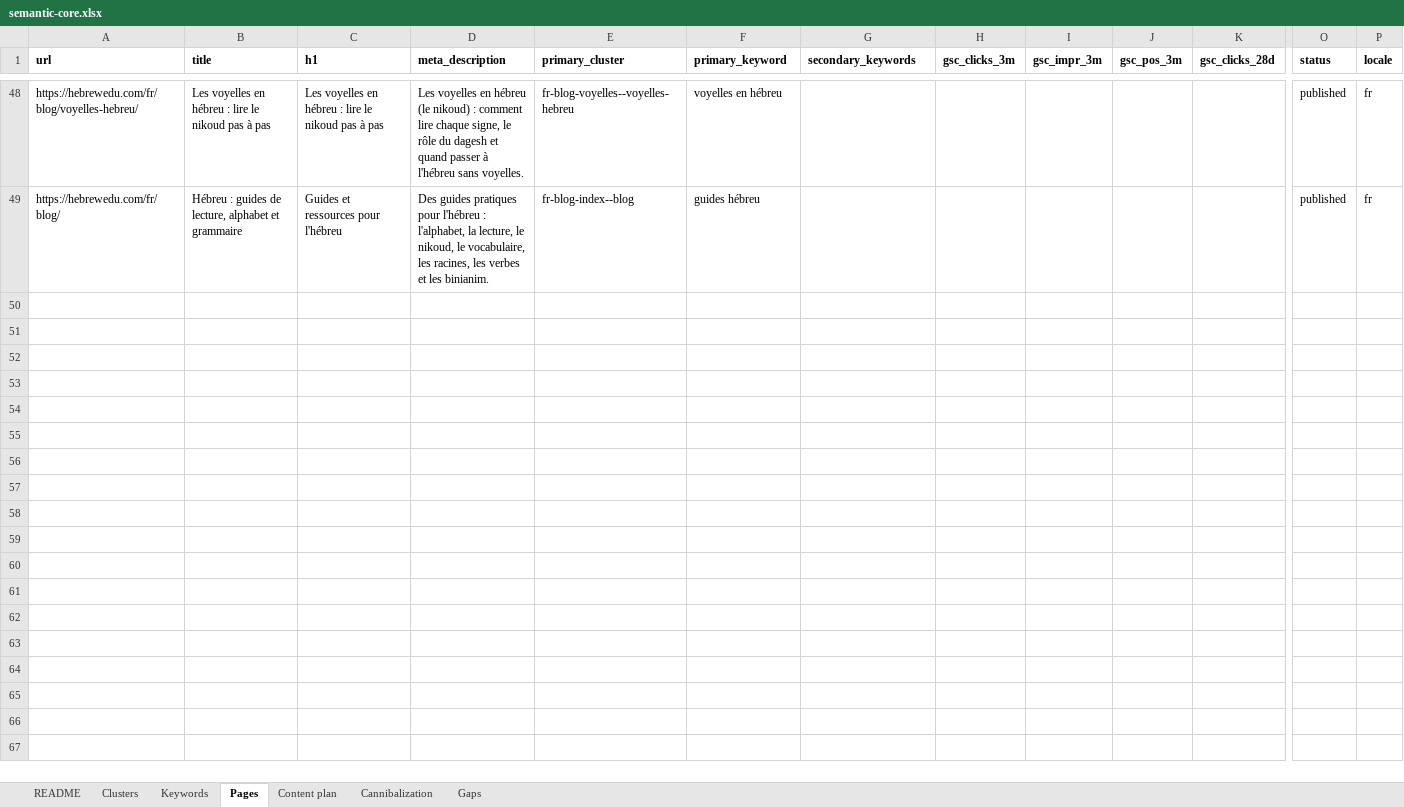
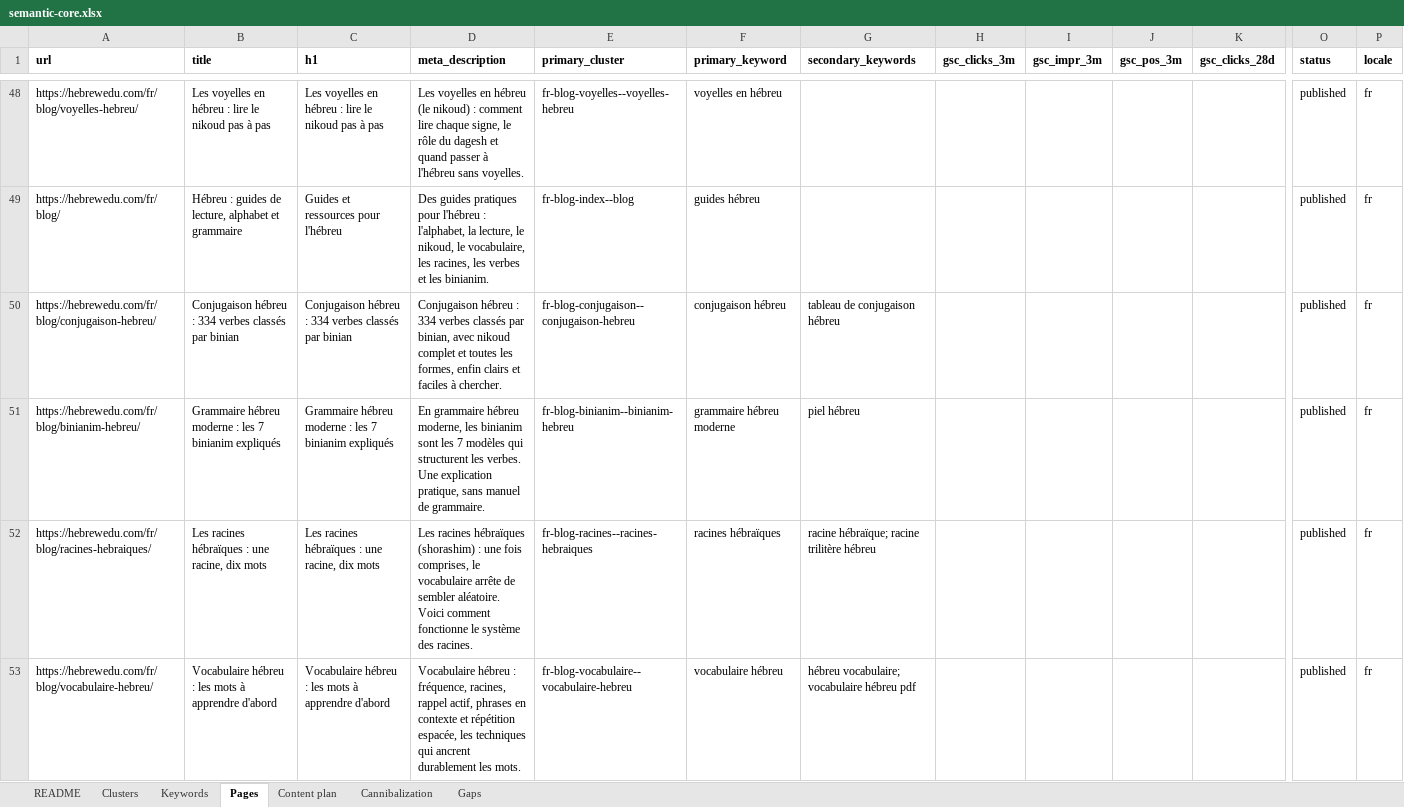
Before and after one commit to vicso-name/hebrewedu-site, an Excel workbook: docs/seo/semantic-core.xlsx, sheet Pages, drawn as a sheet; only a part is shown, gaps mark what is left out; values as stored, in another font and other column widths than the file's, no borders; rows hold the shown columns only; the diff names each change by its address in the sheet, - before the commit and + after, or states it on an @@ line.

```diff
--- a/docs/seo/semantic-core.xlsx (sheet Pages)
+++ b/docs/seo/semantic-core.xlsx (sheet Pages)
+row 50: https://hebrewedu.com/fr/blog/conjugaison-hebreu/ | Conjugaison hébreu : 334 verbes classés par binian | Conjugaison hébreu : 334 verbes classés par binian | Conjugaison hébreu : 334 verbes classés par binian, avec nikoud complet et toutes les formes, enfin clairs et faciles à chercher. | fr-blog-conjugaison--conjugaison-hebreu | conjugaison hébreu | tableau de conjugaison hébreu |  |  |  |  | published | fr
+row 51: https://hebrewedu.com/fr/blog/binianim-hebreu/ | Grammaire hébreu moderne : les 7 binianim expliqués | Grammaire hébreu moderne : les 7 binianim expliqués | En grammaire hébreu moderne, les binianim sont les 7 modèles qui structurent les verbes. Une explication pratique, sans manuel de grammaire. | fr-blog-binianim--binianim-hebreu | grammaire hébreu moderne | piel hébreu |  |  |  |  | published | fr
+row 52: https://hebrewedu.com/fr/blog/racines-hebraiques/ | Les racines hébraïques : une racine, dix mots | Les racines hébraïques : une racine, dix mots | Les racines hébraïques (shorashim) : une fois comprises, le vocabulaire arrête de sembler aléatoire. Voici comment fonctionne le système des racines. | fr-blog-racines--racines-hebraiques | racines hébraïques | racine hébraïque; racine trilitère hébreu |  |  |  |  | published | fr
+row 53: https://hebrewedu.com/fr/blog/vocabulaire-hebreu/ | Vocabulaire hébreu : les mots à apprendre d'abord | Vocabulaire hébreu : les mots à apprendre d'abord | Vocabulaire hébreu : fréquence, racines, rappel actif, phrases en contexte et répétition espacée, les techniques qui ancrent durablement les mots. | fr-blog-vocabulaire--vocabulaire-hebreu | vocabulaire hébreu | hébreu vocabulaire; vocabulaire hébreu pdf |  |  |  |  | published | fr
```
Also changed, not shown: sheet Keywords, sheet Clusters, sheet Gaps, 11 other files.
